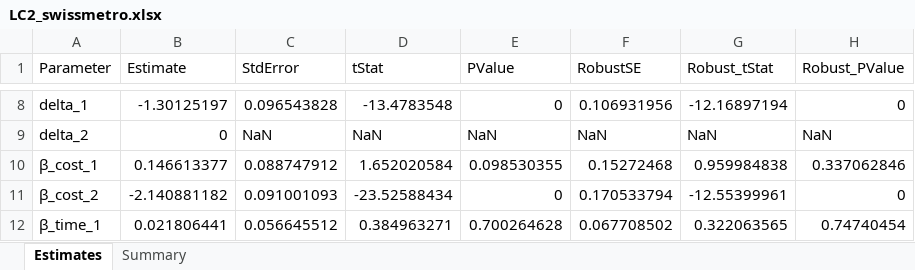
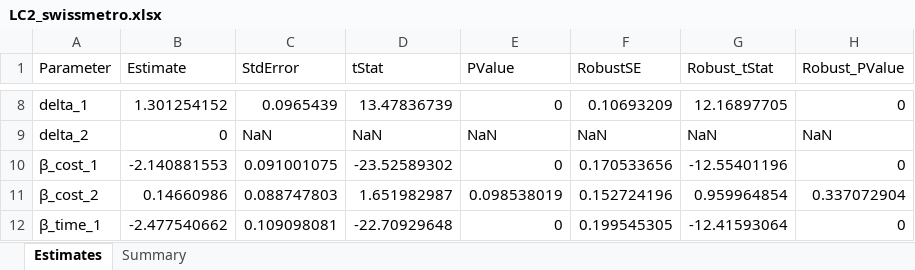
Before and after one commit to ighdez/ChoiceModels.jl, an Excel workbook: examples/output/LC2_swissmetro.xlsx, sheet Estimates, drawn as a sheet; only a part is shown, gaps mark what is left out; values as stored, in another font and other column widths than the file's, no borders; the diff covers the shown part only; the diff names each change by its address in the sheet, - before the commit and + after, or states it on an @@ line.

```diff
--- a/examples/output/LC2_swissmetro.xlsx (sheet Estimates)
+++ b/examples/output/LC2_swissmetro.xlsx (sheet Estimates)
-B8 (Estimate): -1.30125197
+B8 (Estimate): 1.301254152
-C8 (StdError): 0.096543828
+C8 (StdError): 0.0965439
-D8 (tStat): -13.4783548
+D8 (tStat): 13.47836739
-F8 (RobustSE): 0.106931956
+F8 (RobustSE): 0.10693209
-G8 (Robust_tStat): -12.16897194
+G8 (Robust_tStat): 12.16897705
-B10 (Estimate): 0.146613377
+B10 (Estimate): -2.140881553
-C10 (StdError): 0.088747912
+C10 (StdError): 0.091001075
-D10 (tStat): 1.652020584
+D10 (tStat): -23.52589302
-E10 (PValue): 0.098530355
+E10 (PValue): 0
-F10 (RobustSE): 0.15272468
+F10 (RobustSE): 0.170533656
-G10 (Robust_tStat): 0.959984838
+G10 (Robust_tStat): -12.55401196
-H10 (Robust_PValue): 0.337062846
+H10 (Robust_PValue): 0
-B11 (Estimate): -2.140881182
+B11 (Estimate): 0.14660986
-C11 (StdError): 0.091001093
+C11 (StdError): 0.088747803
-D11 (tStat): -23.52588434
+D11 (tStat): 1.651982987
-E11 (PValue): 0
+E11 (PValue): 0.098538019
-F11 (RobustSE): 0.170533794
+F11 (RobustSE): 0.152724196
-G11 (Robust_tStat): -12.55399961
+G11 (Robust_tStat): 0.959964854
-H11 (Robust_PValue): 0
+H11 (Robust_PValue): 0.337072904
-B12 (Estimate): 0.021806441
+B12 (Estimate): -2.477540662
-C12 (StdError): 0.056645512
+C12 (StdError): 0.109098081
-D12 (tStat): 0.384963271
+D12 (tStat): -22.70929648
-E12 (PValue): 0.700264628
+E12 (PValue): 0
-F12 (RobustSE): 0.067708502
+F12 (RobustSE): 0.199545305
-G12 (Robust_tStat): 0.322063565
+G12 (Robust_tStat): -12.41593064
-H12 (Robust_PValue): 0.74740454
+H12 (Robust_PValue): 0
```
Also changed, not shown: 35 edited cells elsewhere in this sheet, sheet Summary, 2 other files.
